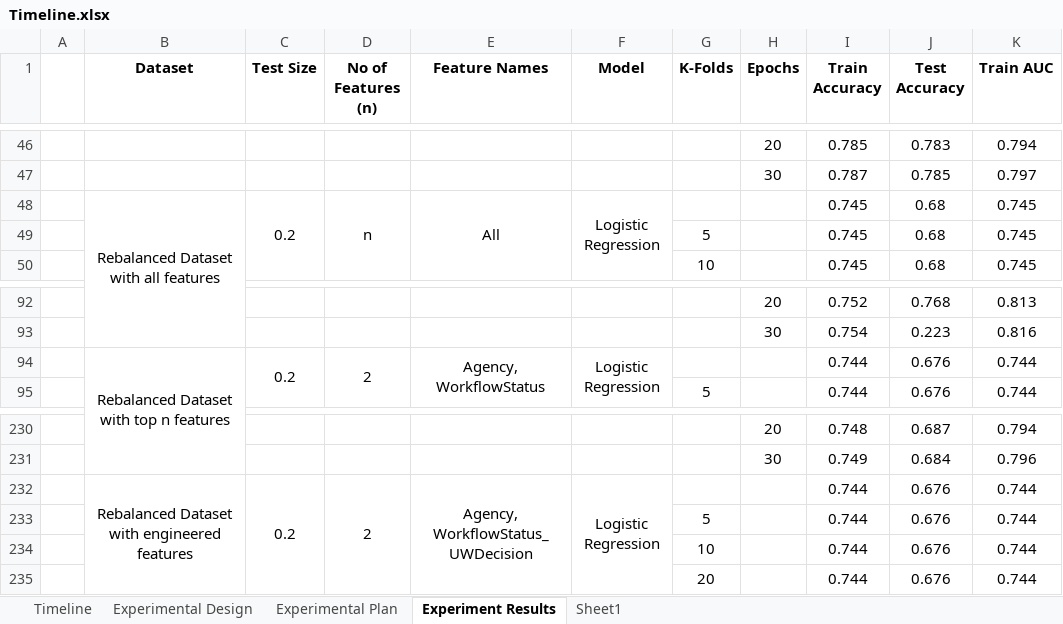
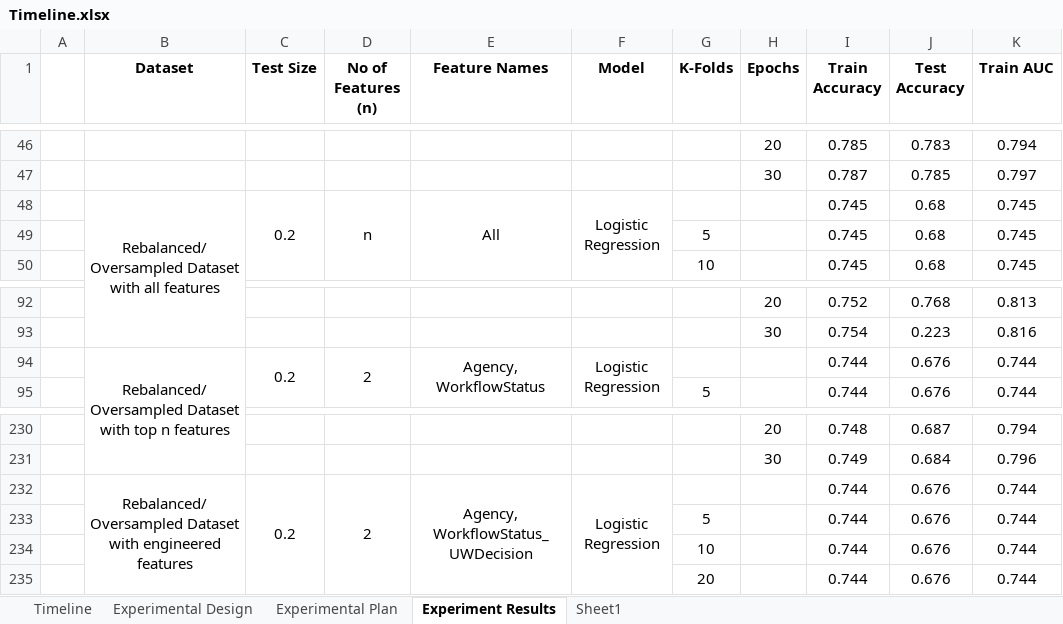
Before and after one commit to greg-la/MSc-Capstone, an Excel workbook: Timeline.xlsx, sheet Experiment Results, drawn as a sheet; only a part is shown, gaps mark what is left out; values as stored, in another font and other column widths than the file's, no borders; conditional formats not drawn; the diff covers the shown part only; the diff names each change by its address in the sheet, - before the commit and + after, or states it on an @@ line.

Commit message:
Undersampling
Assessed feature importance on undersampled dataset. Ran ML models on undersampled dataset.

```diff
--- a/Timeline.xlsx (sheet Experiment Results)
+++ b/Timeline.xlsx (sheet Experiment Results)
-B48 (Dataset): Rebalanced Dataset with all features
+B48 (Dataset): Rebalanced/Oversampled Dataset with all features
-B94 (Dataset): Rebalanced Dataset with top n features
+B94 (Dataset): Rebalanced/Oversampled Dataset with top n features
-B232 (Dataset): Rebalanced Dataset with…
+B232 (Dataset): Rebalanced/Oversampled Dataset with…
```
Also changed, not shown: 46 added rows elsewhere in this sheet, sheet Timeline, 2 other files.
